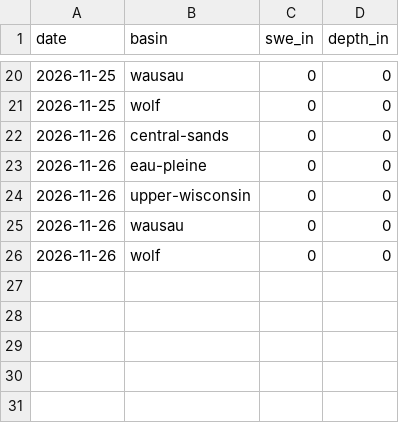
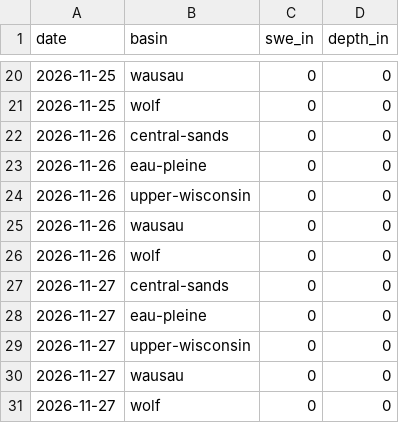
Before and after one commit to RowanFlynnPilot/wpr-river-conditions, a CSV file: snowpack/2026.csv, drawn as a sheet; only a part is shown, gaps mark what is left out.

```diff
--- a/snowpack/2026.csv
+++ b/snowpack/2026.csv
@@ -26 +26,6 @@ date,basin,swe_in,depth_in
 2026-11-26,wolf,0,0
+2026-11-27,central-sands,0,0
+2026-11-27,eau-pleine,0,0
+2026-11-27,upper-wisconsin,0,0
+2026-11-27,wausau,0,0
+2026-11-27,wolf,0,0
```
Also changed, not shown: forecasts/2026-11.csv, readings/2026-11.csv, 2 other files.
